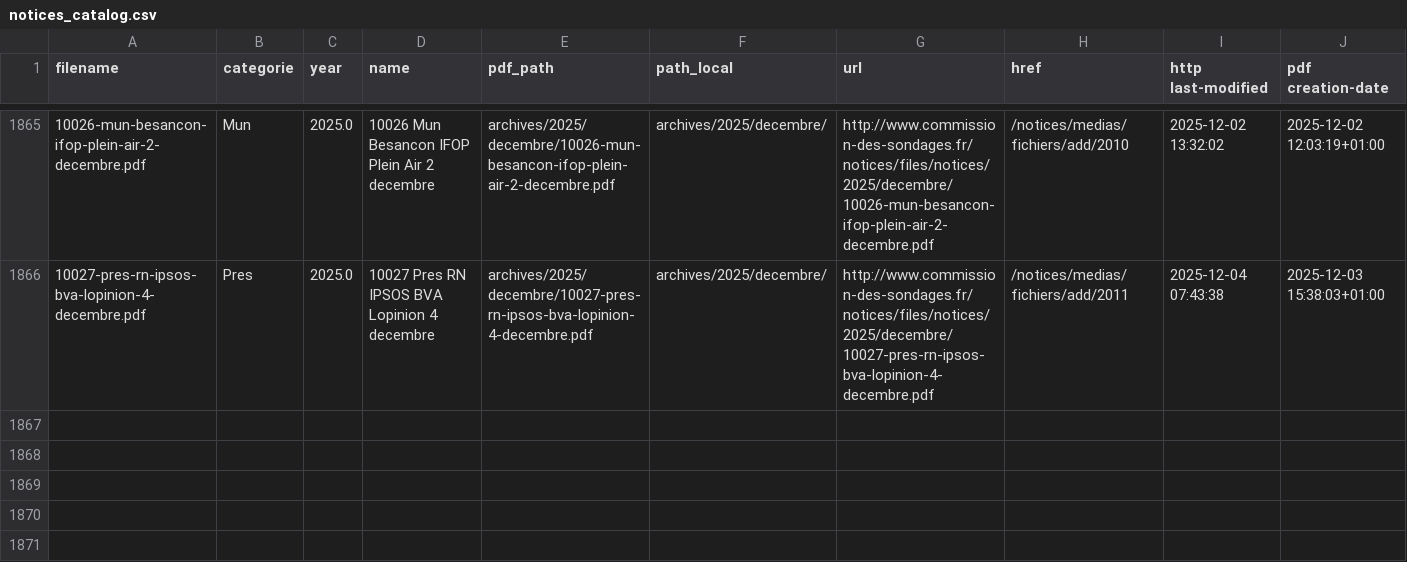
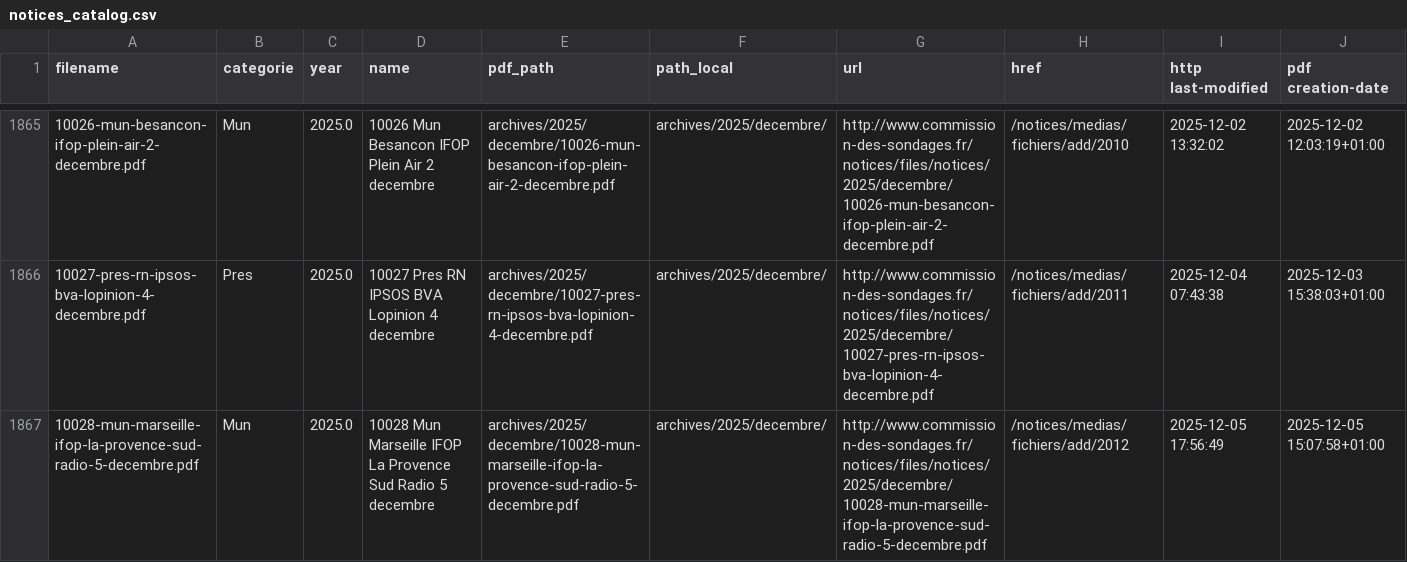
Before and after one commit to MieuxVoter/sondages-commission-index, a CSV file: notices_catalog.csv, drawn as a sheet; only a part is shown, gaps mark what is left out; the diff names each change by its address in the sheet, - before the commit and + after, or states it on an @@ line.

```diff
--- a/notices_catalog.csv
+++ b/notices_catalog.csv
+row 1867: 10028-mun-marseille-ifop-la-provence-sud-radio-5-decembre.pdf | Mun | 2025.0 | 10028 Mun Marseille IFOP La Provence Sud Radio 5 decembre | archives/2025/decembre/10028-mun-marseille-ifop-la-provence-sud-radio-5-decembre.pdf | archives/2025/decembre/ | http://www.commission-des-sondages.fr/notices/files/notices/2025/decembre/10028-mun-marseille-ifop-la-provence-sud-radio-5-decembre.pdf | /notices/medias/fichiers/add/2012 | 2025-12-05 17:56:49 | 2025-12-05 15:07:58+01:00
```
Also changed, not shown: base.csv, files.csv, 1 other file.
